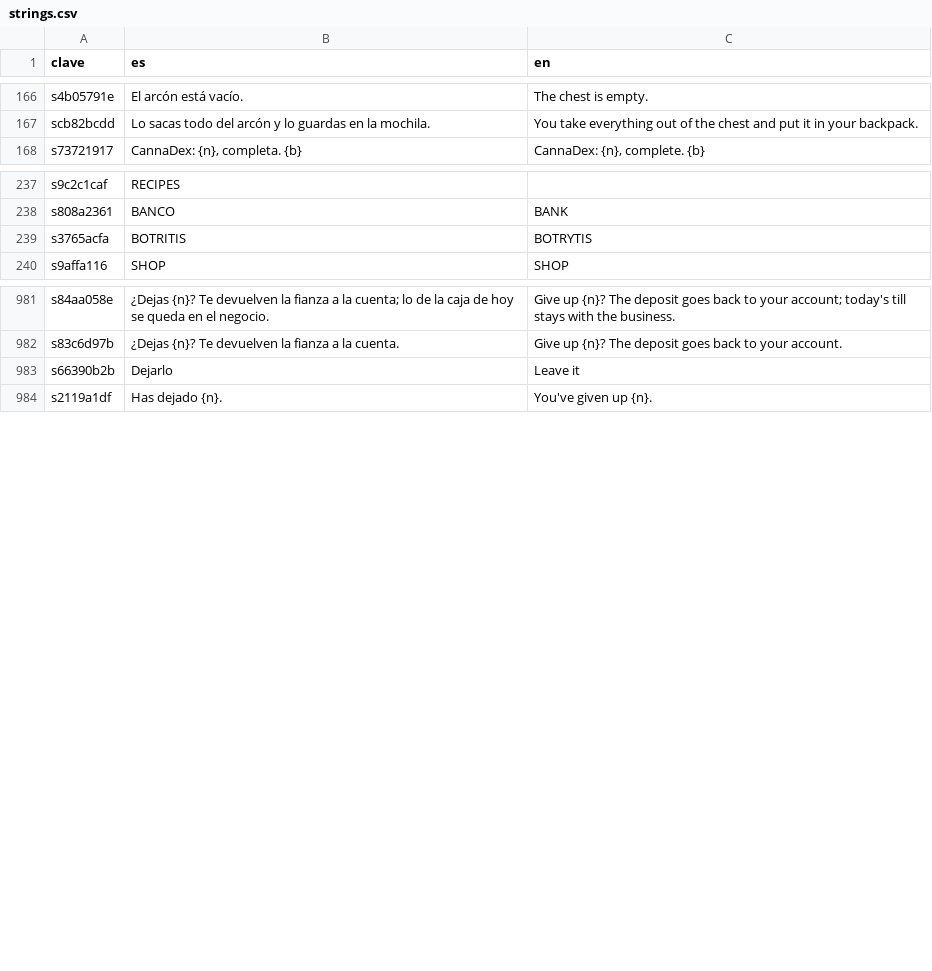
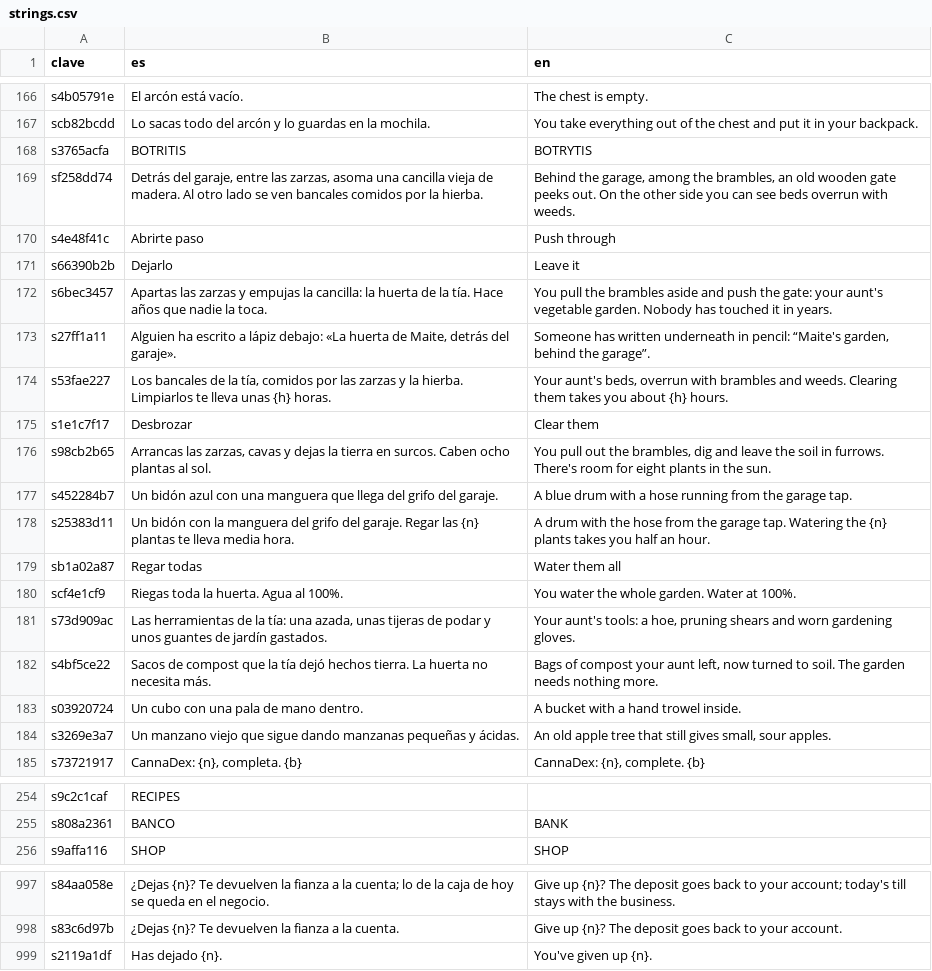
Before and after one commit to u0921985828-arch/Strainmon, a CSV file: ribera-verde/godot/i18n/strings.csv, drawn as a sheet; only a part is shown, gaps mark what is left out.

```diff
--- a/ribera-verde/godot/i18n/strings.csv
+++ b/ribera-verde/godot/i18n/strings.csv
@@ -167,2 +167,19 @@ s4b05791e,El arcón está vacío.,The chest is empty.
 scb82bcdd,Lo sacas todo del arcón y lo guardas en la mochila.,You take everything out of the chest and put it in your backpack.
+s3765acfa,BOTRITIS,BOTRYTIS
+sf258dd74,"Detrás del garaje, entre las zarzas, asoma una cancilla vieja de madera. Al otro lado se ven bancales comidos por la hierba.","Behind the garage, among the brambles, an old wooden gate peeks out. On the other side you can see beds overrun with weeds."
+s4e48f41c,Abrirte paso,Push through
+s66390b2b,Dejarlo,Leave it
+s6bec3457,Apartas las zarzas y empujas la cancilla: la huerta de la tía. Hace años que nadie la toca.,You pull the brambles aside and push the gate: your aunt's vegetable garden. Nobody has touched it in years.
+s27ff1a11,"Alguien ha escrito a lápiz debajo: «La huerta de Maite, detrás del garaje».","Someone has written underneath in pencil: “Maite's garden, behind the garage”."
+s53fae227,"Los bancales de la tía, comidos por las zarzas y la hierba. Limpiarlos te lleva unas {h} horas.","Your aunt's beds, overrun with brambles and weeds. Clearing them takes you about {h} hours."
+s1e1c7f17,Desbrozar,Clear them
+s98cb2b65,"Arrancas las zarzas, cavas y dejas la tierra en surcos. Caben ocho plantas al sol.","You pull out the brambles, dig and leave the soil in furrows. There's room for eight plants in the sun."
+s452284b7,Un bidón azul con una manguera que llega del grifo del garaje.,A blue drum with a hose running from the garage tap.
+s25383d11,Un bidón con la manguera del grifo del garaje. Regar las {n} plantas te lleva media hora.,A drum with the hose from the garage tap. Watering the {n} plants takes you half an hour.
+sb1a02a87,Regar todas,Water them all
+scf4e1cf9,Riegas toda la huerta. Agua al 100%.,You water the whole garden. Water at 100%.
+s73d909ac,"Las herramientas de la tía: una azada, unas tijeras de podar y unos guantes de jardín gastados.","Your aunt's tools: a hoe, pruning shears and worn gardening gloves."
+s4bf5ce22,Sacos de compost que la tía dejó hechos tierra. La huerta no necesita más.,"Bags of compost your aunt left, now turned to soil. The garden needs nothing more."
+s03920724,Un cubo con una pala de mano dentro.,A bucket with a hand trowel inside.
+s3269e3a7,Un manzano viejo que sigue dando manzanas pequeñas y ácidas.,"An old apple tree that still gives small, sour apples."
 s73721917,"CannaDex: {n}, completa. {b}","CannaDex: {n}, complete. {b}"
@@ -246,3 +263,2 @@ s9c2c1caf,RECIPES,
 s808a2361,BANCO,BANK
-s3765acfa,BOTRITIS,BOTRYTIS
 s9affa116,SHOP,SHOP
@@ -1068,3 +1084,2 @@ s84aa058e,¿Dejas {n}? Te devuelven la fianza a la cuenta; lo de la caja de hoy
 s83c6d97b,¿Dejas {n}? Te devuelven la fianza a la cuenta.,Give up {n}? The deposit goes back to your account.
-s66390b2b,Dejarlo,Leave it
 s2119a1df,Has dejado {n}.,You've given up {n}.
```
Also changed, not shown: ribera-verde/godot/i18n/partes/copa.csv, 9 other files.
